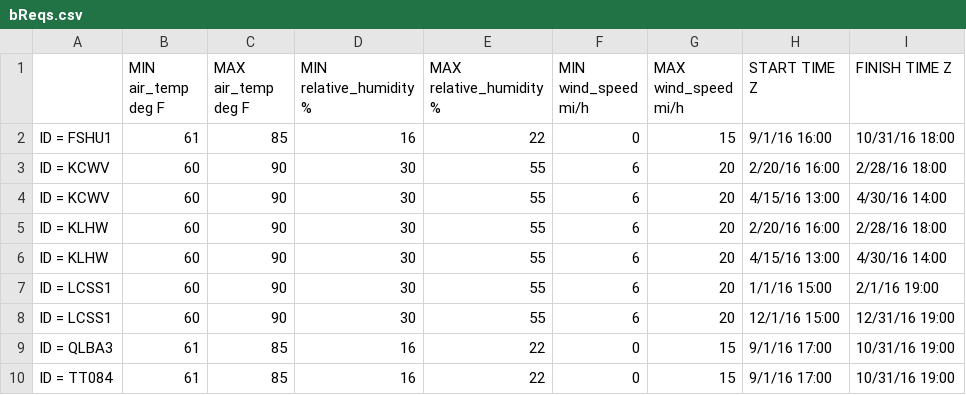
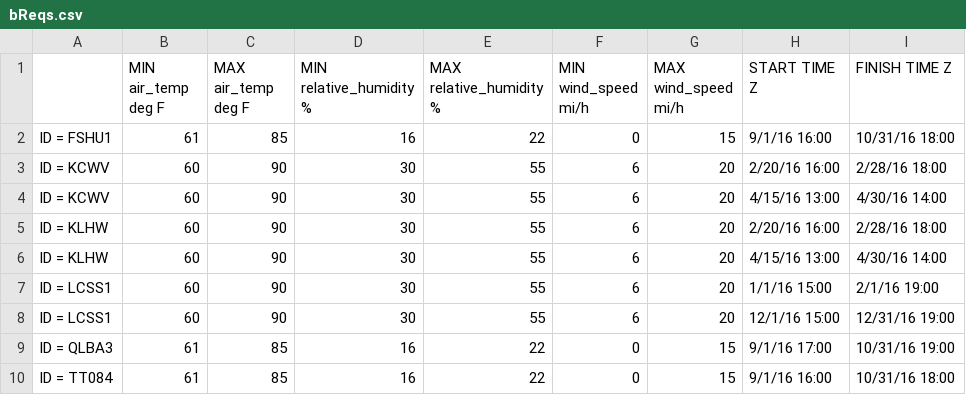
Before and after one commit to openwfm/design, a CSV file: aimefournier/matlab/csv/bReqs.csv, drawn as a sheet.

Commit message:
Using 2016/12/28 e-mail from Kochanski

```diff
--- a/aimefournier/matlab/csv/bReqs.csv
+++ b/aimefournier/matlab/csv/bReqs.csv
@@ -9,2 +9,2 @@ ID = LCSS1,60,90,30,55,6,20,12/1/16 15:00,12/31/16 19:00
 ID = QLBA3,61,85,16,22,0,15,9/1/16 17:00,10/31/16 19:00
-ID = TT084,61,85,16,22,0,15,9/1/16 17:00,10/31/16 19:00
+ID = TT084,61,85,16,22,0,15,9/1/16 16:00,10/31/16 18:00
```
